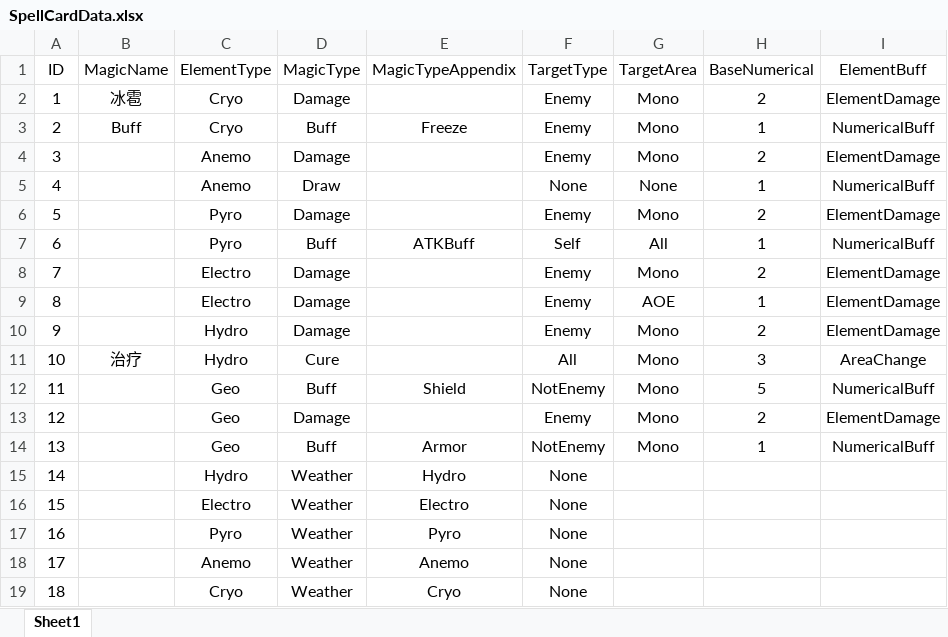
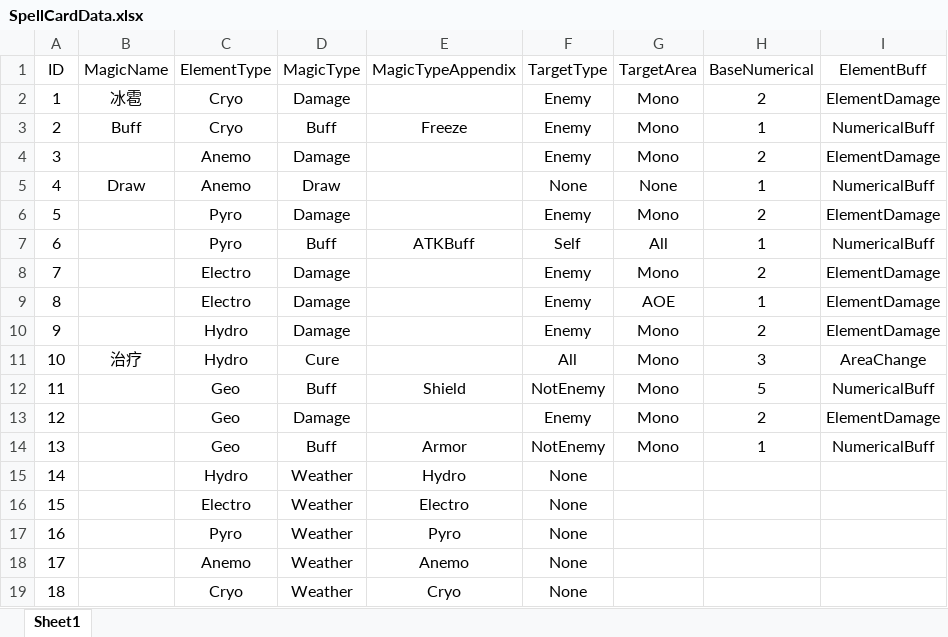
Before and after one commit to genpai-impact/genpai, an Excel workbook: Assets/Resources/Data/SpellCardData.xlsx, sheet Sheet1, drawn as a sheet; only a part is shown; values as stored, in another font and other column widths than the file's, no borders; the diff names each change by its address in the sheet, - before the commit and + after, or states it on an @@ line.

```diff
--- a/Assets/Resources/Data/SpellCardData.xlsx (sheet Sheet1)
+++ b/Assets/Resources/Data/SpellCardData.xlsx (sheet Sheet1)
-B5 (MagicName): (empty)
+B5 (MagicName): Draw
```
Also changed, not shown: 6 other files.
